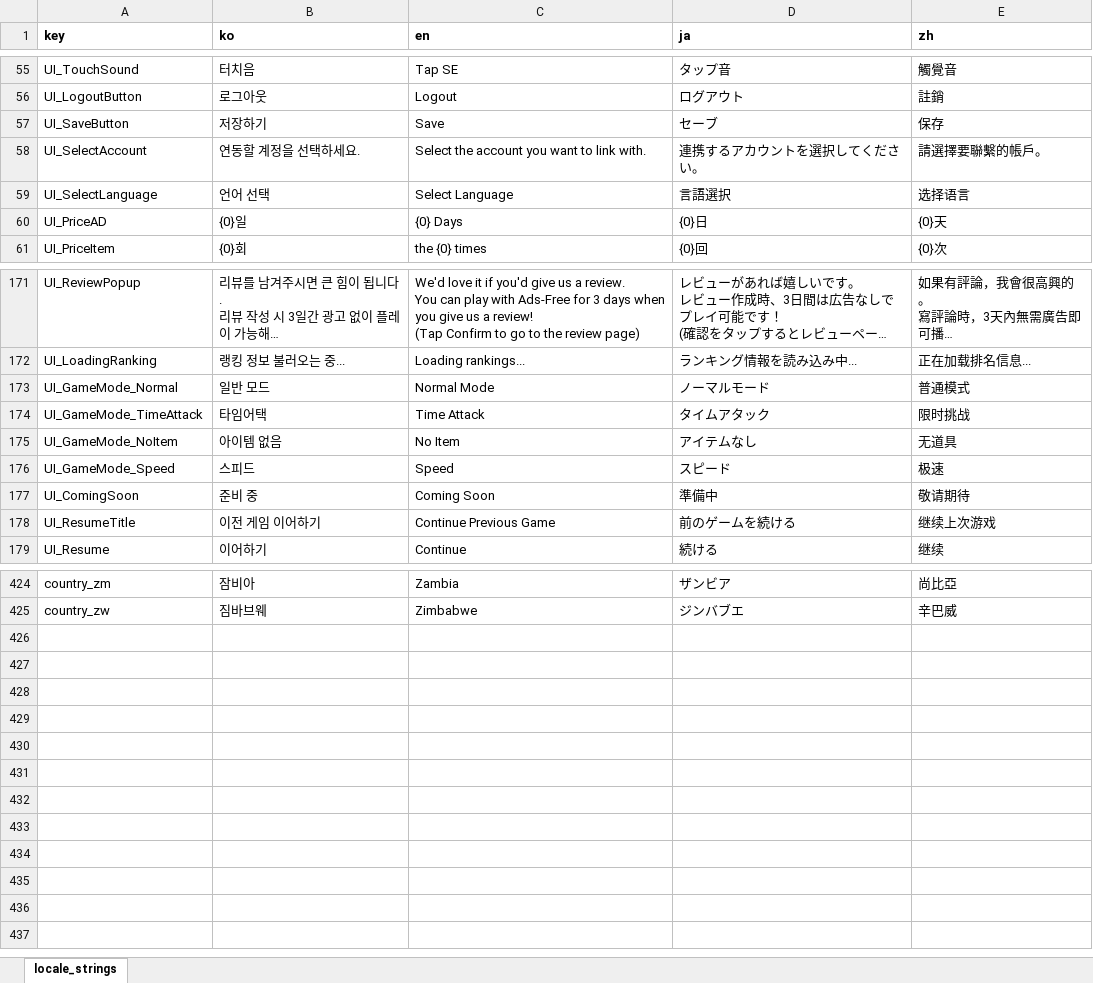
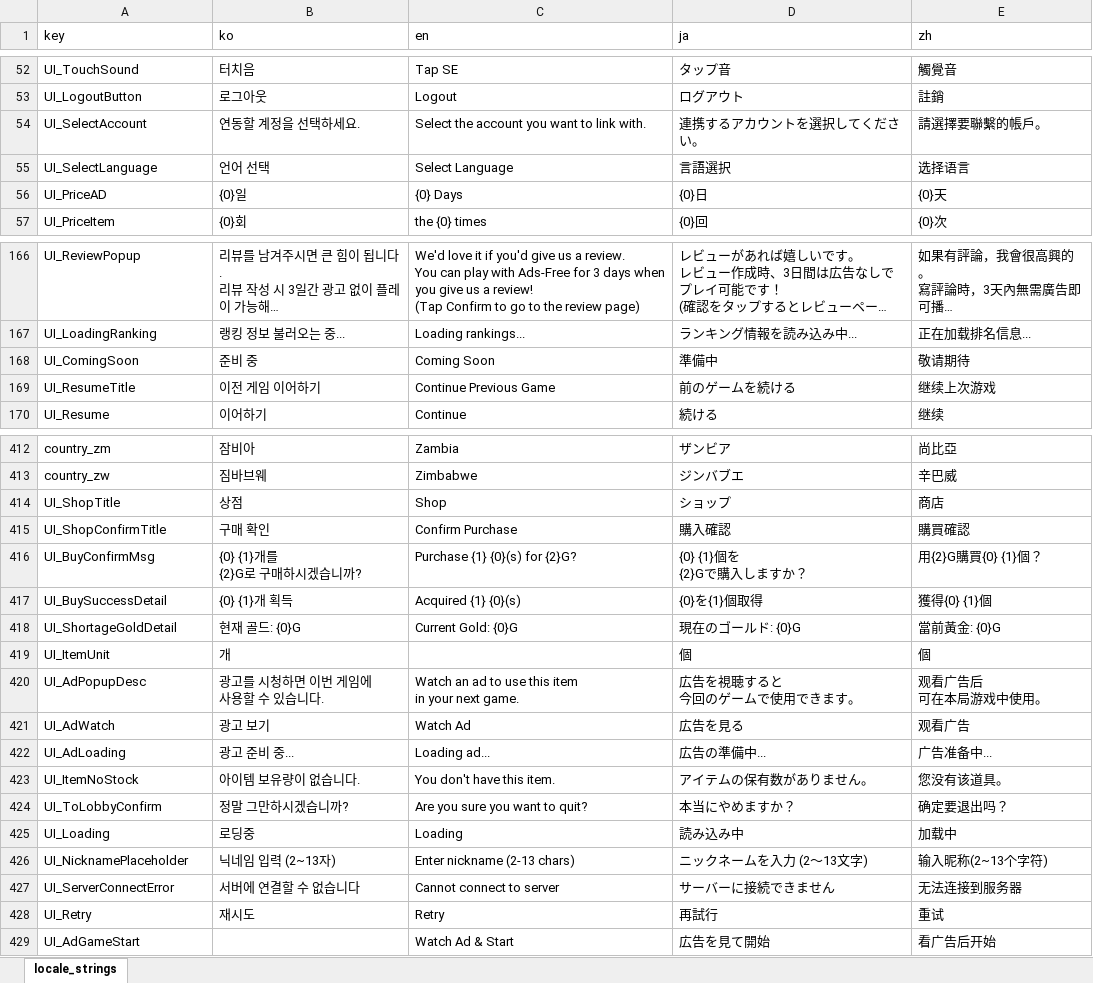
Before and after one commit to thesalt0225/candycanWtest, an Excel workbook: assets/resources/native/76/763dde92-d28f-4eb4-99e9-743d9cee95cc.xlsx, sheet locale_strings, drawn as a sheet; only a part is shown, gaps mark what is left out; long unchanged cells end in …; values as stored, in another font and other column widths than the file's, no borders; removed rows and columns are numbered as before the commit, all else as after; ↵ is a line break in a cell; the diff covers the shown part only; the diff names each change by its address in the sheet, - before the commit and + after, or states it on an @@ line.

```diff
--- a/assets/resources/native/76/763dde92-d28f-4eb4-99e9-743d9cee95cc.xlsx (sheet locale_strings)
+++ b/assets/resources/native/76/763dde92-d28f-4eb4-99e9-743d9cee95cc.xlsx (sheet locale_strings)
-A1:E1 bold: on
+A1:E1 bold: off
-row 57: UI_SaveButton | 저장하기 | Save | セーブ | 保存
-row 173: UI_GameMode_Normal | 일반 모드 | Normal Mode | ノーマルモード | 普通模式
-row 174: UI_GameMode_TimeAttack | 타임어택 | Time Attack | タイムアタック | 限时挑战
-row 175: UI_GameMode_NoItem | 아이템 없음 | No Item | アイテムなし | 无道具
-row 176: UI_GameMode_Speed | 스피드 | Speed | スピード | 极速
+row 414: UI_ShopTitle | 상점 | Shop | ショップ | 商店
+row 415: UI_ShopConfirmTitle | 구매 확인 | Confirm Purchase | 購入確認 | 購買確認
+row 416: UI_BuyConfirmMsg | {0} {1}개를 ↵ {2}G로 구매하시겠습니까? | Purchase {1} {0}(s) for {2}G? | {0} {1}個を ↵ {2}Gで購入しますか？ | 用{2}G購買{0} {1}個？
+row 417: UI_BuySuccessDetail | {0} {1}개 획득 | Acquired {1} {0}(s) | {0}を{1}個取得 | 獲得{0} {1}個
+row 418: UI_ShortageGoldDetail | 현재 골드: {0}G | Current Gold: {0}G | 現在のゴールド: {0}G | 當前黃金: {0}G
+row 419: UI_ItemUnit | 개 |  | 個 | 個
+row 420: UI_AdPopupDesc | 광고를 시청하면 이번 게임에 ↵ 사용할 수 있습니다. | Watch an ad to use this item ↵ in your next game. | 広告を視聴すると ↵ 今回のゲームで使用できます。 | 观看广告后 ↵ 可在本局游戏中使用。
+row 421: UI_AdWatch | 광고 보기 | Watch Ad | 広告を見る | 观看广告
+row 422: UI_AdLoading | 광고 준비 중... | Loading ad... | 広告の準備中... | 广告准备中...
+row 423: UI_ItemNoStock | 아이템 보유량이 없습니다. | You don't have this item. | アイテムの保有数がありません。 | 您没有该道具。
+row 424: UI_ToLobbyConfirm | 정말 그만하시겠습니까? | Are you sure you want to quit? | 本当にやめますか？ | 确定要退出吗？
+row 425: UI_Loading | 로딩중 | Loading | 読み込み中 | 加载中
+row 426: UI_NicknamePlaceholder | 닉네임 입력 (2~13자) | Enter nickname (2-13 chars) | ニックネームを入力 (2〜13文字) | 输入昵称(2~13个字符)
+row 427: UI_ServerConnectError | 서버에 연결할 수 없습니다 | Cannot connect to server | サーバーに接続できません | 无法连接到服务器
+row 428: UI_Retry | 재시도 | Retry | 再試行 | 重试
+row 429: UI_AdGameStart |  | Watch Ad & Start | 広告を見て開始 | 看广告后开始
```
Also changed, not shown: 7 removed rows elsewhere in this sheet, assets/resources/native/ef/ef14432c-9456-4ebe-9426-a18f17986096.xlsx, 15 other files.
